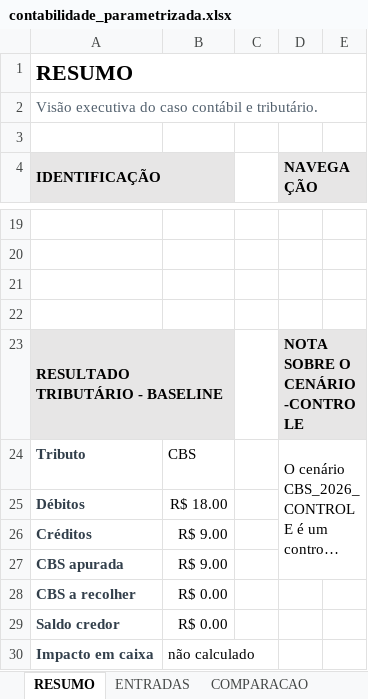
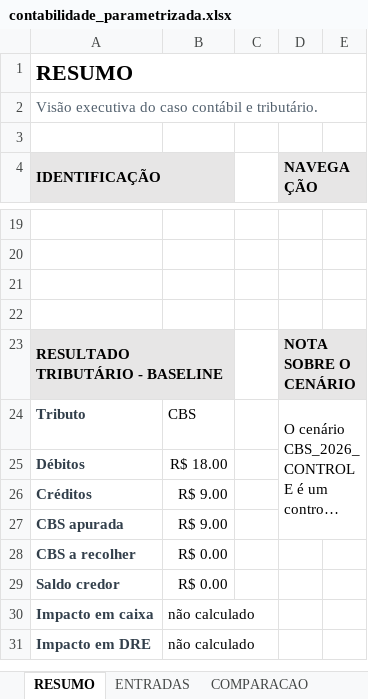
Before and after one commit to lyvesmatufrj/contabilidade-parametrizada, an Excel workbook: artifacts/contabilidade_parametrizada.xlsx, sheet RESUMO, drawn as a sheet; only a part is shown, gaps mark what is left out; the shorter side is filled out with more unchanged rows; long unchanged cells end in …; values as stored, in another font and other column widths than the file's, no borders; the diff names each change by its address in the sheet, - before the commit and + after, or states it on an @@ line.

```diff
--- a/artifacts/contabilidade_parametrizada.xlsx (sheet RESUMO)
+++ b/artifacts/contabilidade_parametrizada.xlsx (sheet RESUMO)
-D23 (NAVEGAÇÃO): NOTA SOBRE O CENÁRIO-CONTROLE
+D23 (NAVEGAÇÃO): NOTA SOBRE O CENÁRIO
```
Also changed, not shown: sheet ENTRADAS, sheet README, sheet PROVENIENCIA, sheet VALIDACOES, sheet CONFIG, other sheet tabs, 19 other files.
